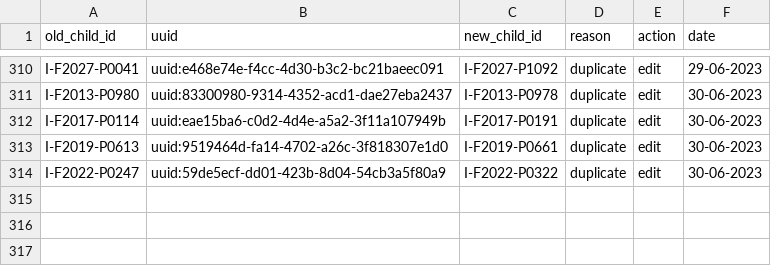
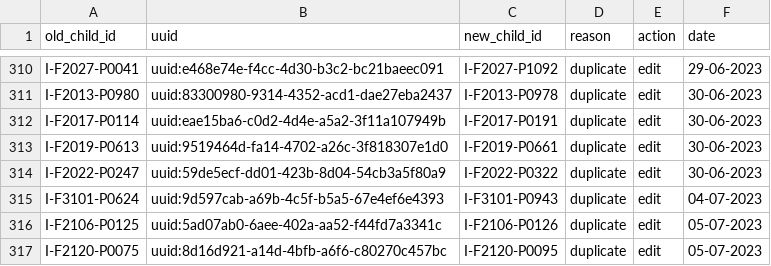
Before and after one commit to SwissTPH/timci, a CSV file: inst/extdata/cleaning/day0_duplicate_correction_india.csv, drawn as a sheet; only a part is shown, gaps mark what is left out; the diff names each change by its address in the sheet, - before the commit and + after, or states it on an @@ line.

Commit message:
Update India corrections

```diff
--- a/inst/extdata/cleaning/day0_duplicate_correction_india.csv
+++ b/inst/extdata/cleaning/day0_duplicate_correction_india.csv
+row 315: I-F3101-P0624 | uuid:9d597cab-a69b-4c5f-b5a5-67e4ef6e4393 | I-F3101-P0943 | duplicate | edit | 04-07-2023
+row 316: I-F2106-P0125 | uuid:5ad07ab0-6aee-402a-aa52-f44fd7a3341c | I-F2106-P0126 | duplicate | edit | 05-07-2023
+row 317: I-F2120-P0075 | uuid:8d16d921-a14d-4bfb-a6f6-c80270c457bc | I-F2120-P0095 | duplicate | edit | 05-07-2023
```
Also changed, not shown: inst/extdata/cleaning/day0_repeat_correction_india.csv, inst/extdata/cleaning/day0_true_duplicate_deletion_india.csv.
